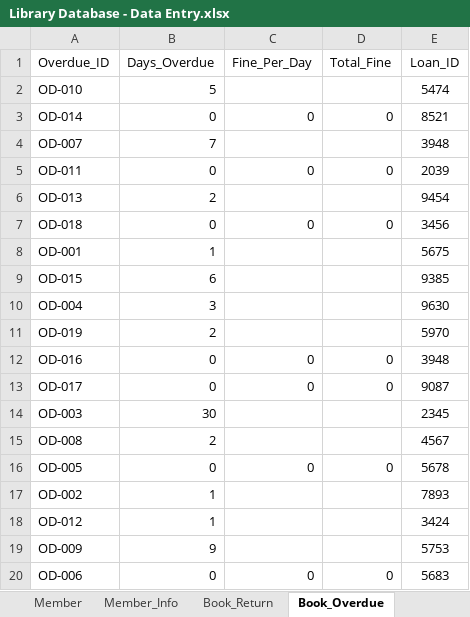
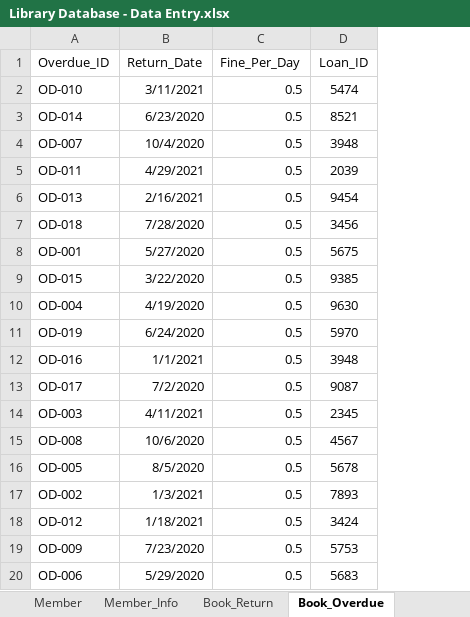
Before and after one commit to shivanidedhia/LibraryDatabaseSQL, an Excel workbook: Library Database - Data Entry.xlsx, sheet Book_Overdue, drawn as a sheet; values as stored, in another font and other column widths than the file's, no borders; removed rows and columns are numbered as before the commit, all else as after; the diff names each change by its address in the sheet, - before the commit and + after, or states it on an @@ line.

```diff
--- a/Library Database - Data Entry.xlsx (sheet Book_Overdue)
+++ b/Library Database - Data Entry.xlsx (sheet Book_Overdue)
-column B (Days_Overdue), rows 2-20: 5 | 0 | 7 | 0 | 2 | 0 | 1 | 6 | 3 | 2 | 0 | 0 | 30 | 2 | 0 | 1 | 1 | 9 | 0
+column B (Return_Date), rows 2-20: 3/11/2021 | 6/23/2020 | 10/4/2020 | 4/29/2021 | 2/16/2021 | 7/28/2020 | 5/27/2020 | 3/22/2020 | 4/19/2020 | 6/24/2020 | 1/1/2021 | 7/2/2020 | 4/11/2021 | 10/6/2020 | 8/5/2020 | 1/3/2021 | 1/18/2021 | 7/23/2020 | 5/29/2020
-column D (Total_Fine), rows 3-20: 0 |  | 0 |  | 0 |  |  |  |  | 0 | 0 |  |  | 0 |  |  |  | 0
-C2 (Fine_Per_Day): (empty)
+C2 (Fine_Per_Day): 0.5
-C3 (Fine_Per_Day): 0
+C3 (Fine_Per_Day): 0.5
-C4 (Fine_Per_Day): (empty)
+C4 (Fine_Per_Day): 0.5
-C5 (Fine_Per_Day): 0
+C5 (Fine_Per_Day): 0.5
-C6 (Fine_Per_Day): (empty)
+C6 (Fine_Per_Day): 0.5
-C7 (Fine_Per_Day): 0
+C7 (Fine_Per_Day): 0.5
-C8:C11 (Fine_Per_Day): (empty)
+C8:C11 (Fine_Per_Day): 0.5
-C12:C13 (Fine_Per_Day): 0
+C12:C13 (Fine_Per_Day): 0.5
-C14:C15 (Fine_Per_Day): (empty)
+C14:C15 (Fine_Per_Day): 0.5
-C16 (Fine_Per_Day): 0
+C16 (Fine_Per_Day): 0.5
-C17:C19 (Fine_Per_Day): (empty)
+C17:C19 (Fine_Per_Day): 0.5
-C20 (Fine_Per_Day): 0
+C20 (Fine_Per_Day): 0.5
```
Also changed, not shown: 2 other files.
